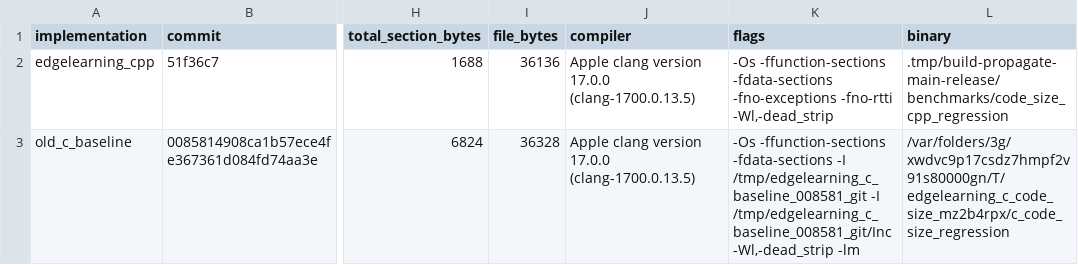
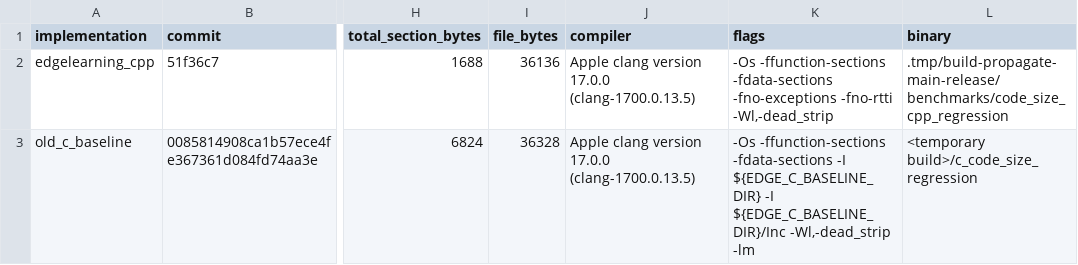
Before and after one commit to Nico281102/edgelearning-cpp, a CSV file: benchmarks/results/code_size_report.csv, drawn as a sheet; only a part is shown, gaps mark what is left out; the diff names each change by its address in the sheet, - before the commit and + after, or states it on an @@ line.

```diff
--- a/benchmarks/results/code_size_report.csv
+++ b/benchmarks/results/code_size_report.csv
-K3 (flags): …-fdata-sections -I /tmp/edgelearning_c_baseline_008581_git -I /tmp/edgelearning_c_baseline_008581_git/Inc -Wl,-dead_strip -lm
+K3 (flags): …-fdata-sections -I ${EDGE_C_BASELINE_DIR} -I ${EDGE_C_BASELINE_DIR}/Inc -Wl,-dead_strip -lm
-L3 (binary): /var/folders/3g/xwdvc9p17csdz7hmpf2v91s80000gn/T/edgelearning_c_code_size_mz2b4rpx/c_code_size_regression
+L3 (binary): <temporary build>/c_code_size_regression
```
Also changed, not shown: benchmarks/results/m55_regression_elf_size.csv, 30 other files.
